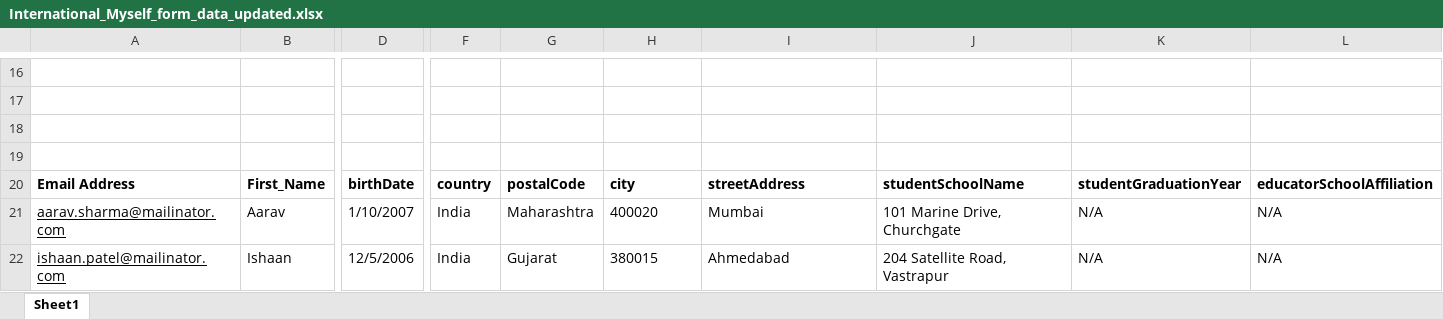
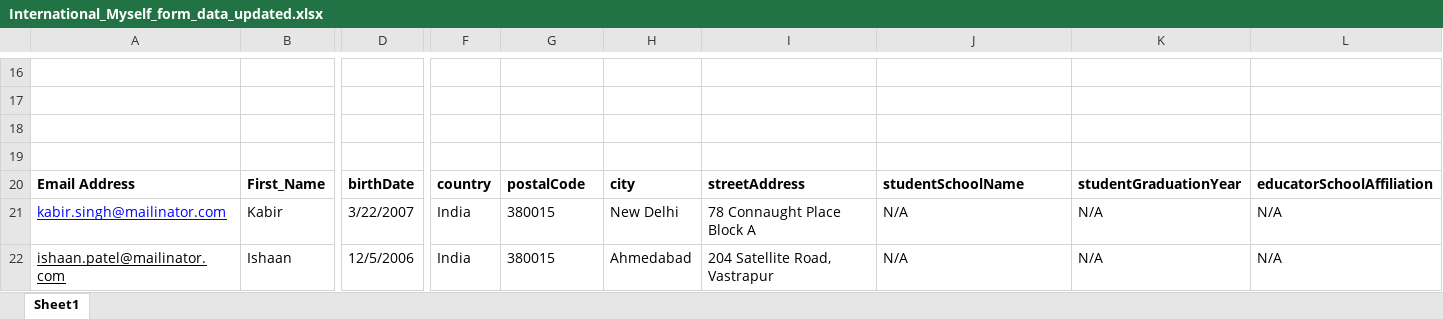
Before and after one commit to rohinigunalan/MyRepo, an Excel workbook: Newfolder/dsr/data/International_Myself_form_data_updated.xlsx, sheet Sheet1, drawn as a sheet; only a part is shown, gaps mark what is left out; values as stored, in another font and other column widths than the file's, no borders; removed rows and columns are numbered as before the commit, all else as after; rows hold the shown columns only; ↵ is a line break in a cell; the diff names each change by its address in the sheet, - before the commit and + after, or states it on an @@ line.

```diff
--- a/Newfolder/dsr/data/International_Myself_form_data_updated.xlsx (sheet Sheet1)
+++ b/Newfolder/dsr/data/International_Myself_form_data_updated.xlsx (sheet Sheet1)
-row 21: aarav.sharma@mailinator.com | Aarav | 1/10/2007 | India | Maharashtra | 400020 | Mumbai | 101 Marine Drive, Churchgate | N/A | N/A
+row 21: kabir.singh@mailinator.com | Kabir | 3/22/2007 | India | 380015 | New Delhi | 78 Connaught Place ↵ Block A | N/A | N/A | N/A
-G22: Gujarat
+G22: 380015
-H22: 380015
+H22: Ahmedabad
-I22: Ahmedabad
+I22: 204 Satellite Road, Vastrapur
-J22: 204 Satellite Road, Vastrapur
+J22: N/A
```
Also changed, not shown: Newfolder/dsr/screenshots/International_Myself/International_Myself_Data_Reading_Success_Report_20250812_203720.xlsx.
